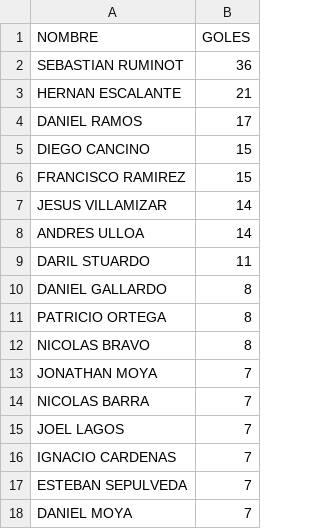
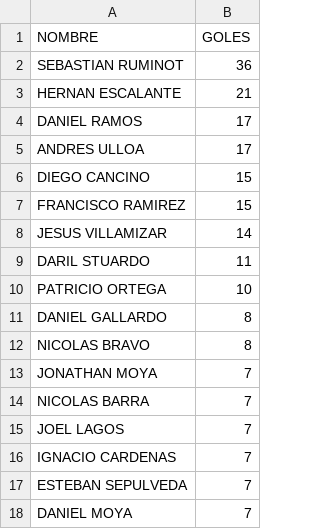
Before and after one commit to hescalag-web/barbarosfc, a CSV file: docs/statistics_scorer.csv, drawn as a sheet; only a part is shown; removed rows and columns are numbered as before the commit, all else as after; the diff names each change by its address in the sheet, - before the commit and + after, or states it on an @@ line.

```diff
--- a/docs/statistics_scorer.csv
+++ b/docs/statistics_scorer.csv
+row 5: ANDRES ULLOA | 17
-row 8: ANDRES ULLOA | 14
+row 10: PATRICIO ORTEGA | 10
-row 11: PATRICIO ORTEGA | 8
```
Also changed, not shown: docs/anteriores/2026/fixture_EntreTiempo_Clausura2026.csv, docs/statistics.csv, 4 other files.
